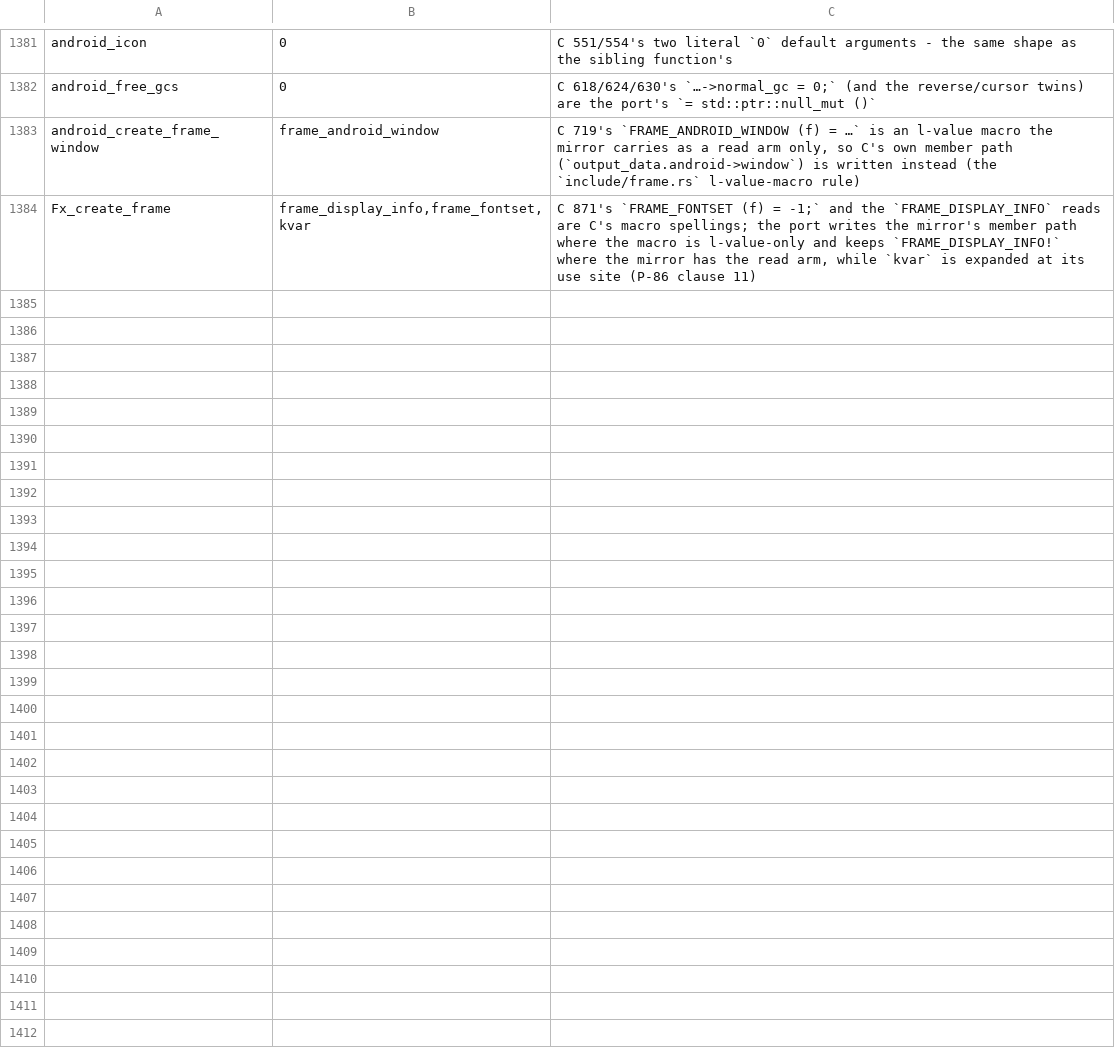
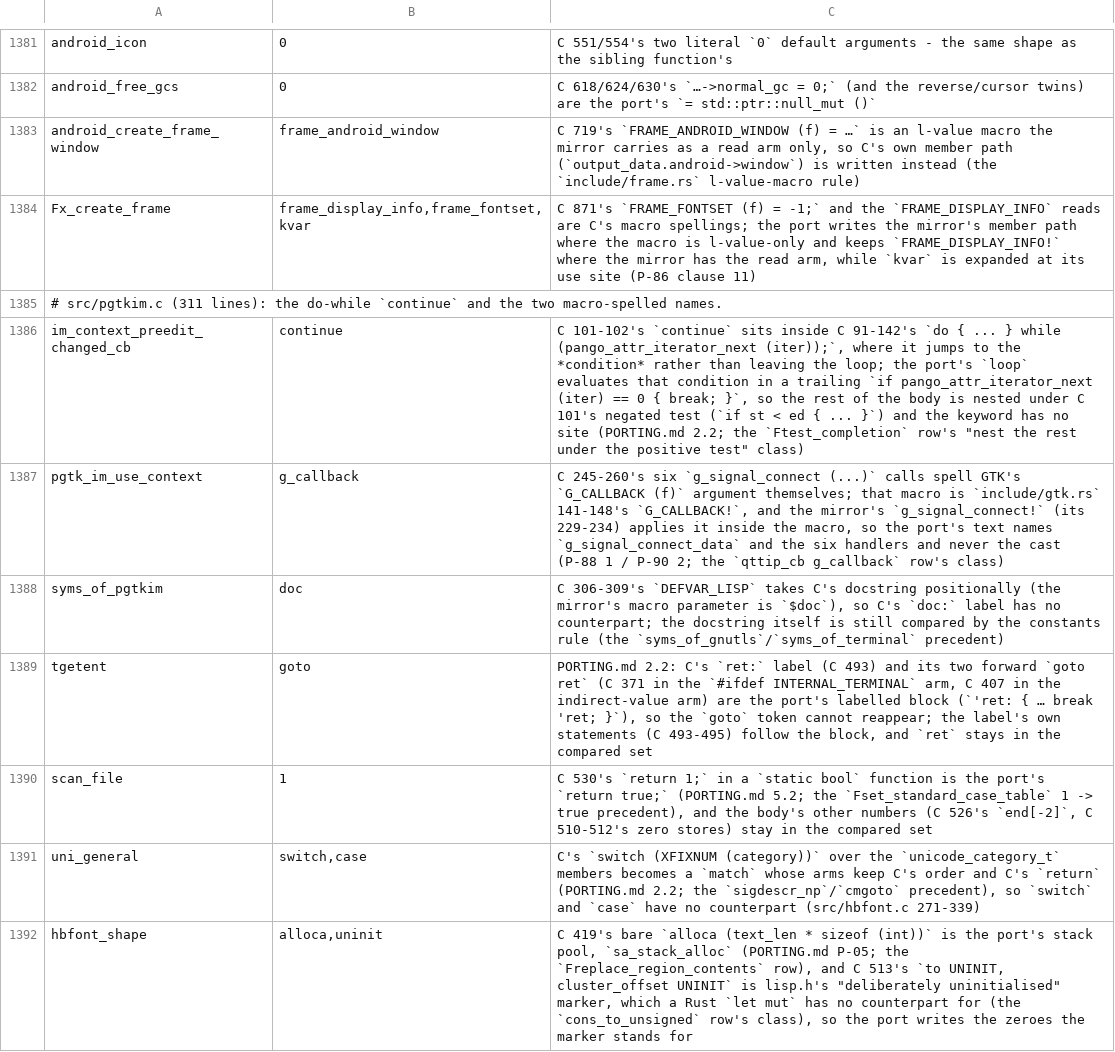
Before and after one commit to liuchong/femacs, a TSV file: docs/ports/macro-body-notes.tsv, drawn as a sheet; only a part is shown, gaps mark what is left out; the diff names each change by its address in the sheet, - before the commit and + after, or states it on an @@ line.

Commit message:
src/pgtkim.c lands whole (C 1-311): 605 lines under have_pgtk, the frozen object is the 336-byte empty one, and the flip's 10 errors all name one mirror - include/pgtkterm.rs's dangling doc comment at 776 makes the whole have_pgtk include graph unparsable, with the wrong pgtk_im_set_cursor_location prototype, the bare atimer tag and the xlib gates named with it; the unit itself is clean and extract-abi --check is OK with a total/0.96 row (3.492)

```diff
--- a/docs/ports/macro-body-notes.tsv
+++ b/docs/ports/macro-body-notes.tsv
+row 1385: # src/pgtkim.c (311 lines): the do-while `continue` and the two macro-spelled names.
+row 1386: im_context_preedit_changed_cb | continue | C 101-102's `continue` sits inside C 91-142's `do { ... } while (pango_attr_iterator_next (iter));`, where it jumps to the *condition* rather than leaving the loop; the port's `loop` evaluates that condition in a trailing `if pango_attr_iterator_next (iter) == 0 { break; }`, so the rest of the body is nested under C 101's negated test (`if st < ed { ... }`) and the keyword has no site (PORTING.md 2.2; the `Ftest_completion` row's "nest the rest under the positive test" class)
+row 1387: pgtk_im_use_context | g_callback | C 245-260's six `g_signal_connect (...)` calls spell GTK's `G_CALLBACK (f)` argument themselves; that macro is `include/gtk.rs` 141-148's `G_CALLBACK!`, and the mirror's `g_signal_connect!` (its 229-234) applies it inside the macro, so the port's text names `g_signal_connect_data` and the six handlers and never the cast (P-88 1 / P-90 2; the `qttip_cb g_callback` row's class)
+row 1388: syms_of_pgtkim | doc | C 306-309's `DEFVAR_LISP` takes C's docstring positionally (the mirror's macro parameter is `$doc`), so C's `doc:` label has no counterpart; the docstring itself is still compared by the constants rule (the `syms_of_gnutls`/`syms_of_terminal` precedent)
+row 1389: tgetent | goto | PORTING.md 2.2: C's `ret:` label (C 493) and its two forward `goto ret` (C 371 in the `#ifdef INTERNAL_TERMINAL` arm, C 407 in the indirect-value arm) are the port's labelled block (`'ret: { … break 'ret; }`), so the `goto` token cannot reappear; the label's own statements (C 493-495) follow the block, and `ret` stays in the compared set
+row 1390: scan_file | 1 | C 530's `return 1;` in a `static bool` function is the port's `return true;` (PORTING.md 5.2; the `Fset_standard_case_table` 1 -> true precedent), and the body's other numbers (C 526's `end[-2]`, C 510-512's zero stores) stay in the compared set
+row 1391: uni_general | switch,case | C's `switch (XFIXNUM (category))` over the `unicode_category_t` members becomes a `match` whose arms keep C's order and C's `return` (PORTING.md 2.2; the `sigdescr_np`/`cmgoto` precedent), so `switch` and `case` have no counterpart (src/hbfont.c 271-339)
+row 1392: hbfont_shape | alloca,uninit | C 419's bare `alloca (text_len * sizeof (int))` is the port's stack pool, `sa_stack_alloc` (PORTING.md P-05; the `Freplace_region_contents` row), and C 513's `to UNINIT, cluster_offset UNINIT` is lisp.h's "deliberately uninitialised" marker, which a Rust `let mut` has no counterpart for (the `cons_to_unsigned` row's class), so the port writes the zeroes the marker stands for
```
Also changed, not shown: docs/ports/line-drift-tolerance.tsv, 4 other files.
